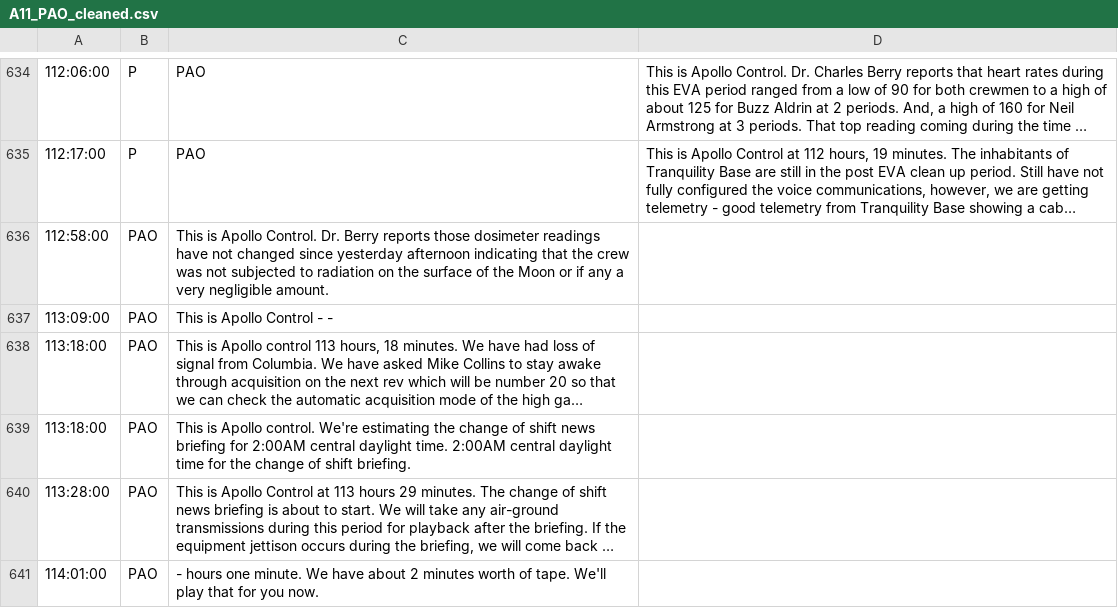
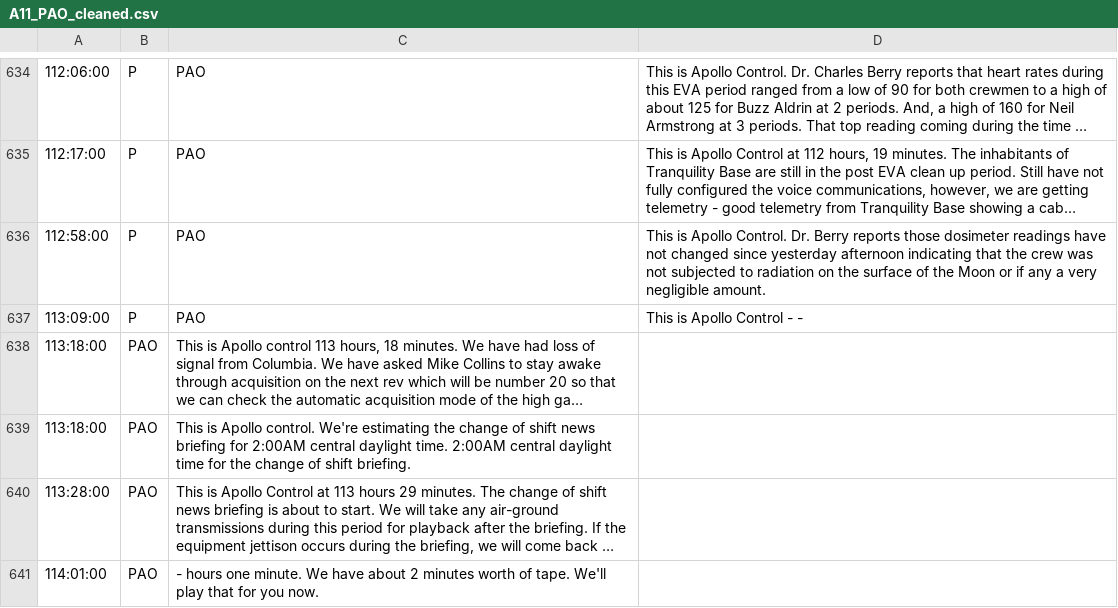
Before and after one commit to bfeist/Apollo_11, a CSV file: MISSION_DATA/A11_PAO_cleaned.csv, drawn as a sheet; only a part is shown, gaps mark what is left out; long unchanged cells end in …; removed rows and columns are numbered as before the commit, all else as after; the diff names each change by its address in the sheet, - before the commit and + after, or states it on an @@ line.

```diff
--- a/MISSION_DATA/A11_PAO_cleaned.csv
+++ b/MISSION_DATA/A11_PAO_cleaned.csv
-row 636: 112:58:00 | PAO | This is Apollo Control. Dr. Berry reports those dosimeter readings have not changed since yesterday afternoon indicating that the crew was not subjected to radiation on the surface of the Moon or if any a very negligible amount.
-row 637: 113:09:00 | PAO | This is Apollo Control - -
+row 636: 112:58:00 | P | PAO | This is Apollo Control. Dr. Berry reports those dosimeter readings have not changed since yesterday afternoon indicating that the crew was not subjected to radiation on the surface of the Moon or if any a very negligible amount.
+row 637: 113:09:00 | P | PAO | This is Apollo Control - -
```
Also changed, not shown: 3 other files.
